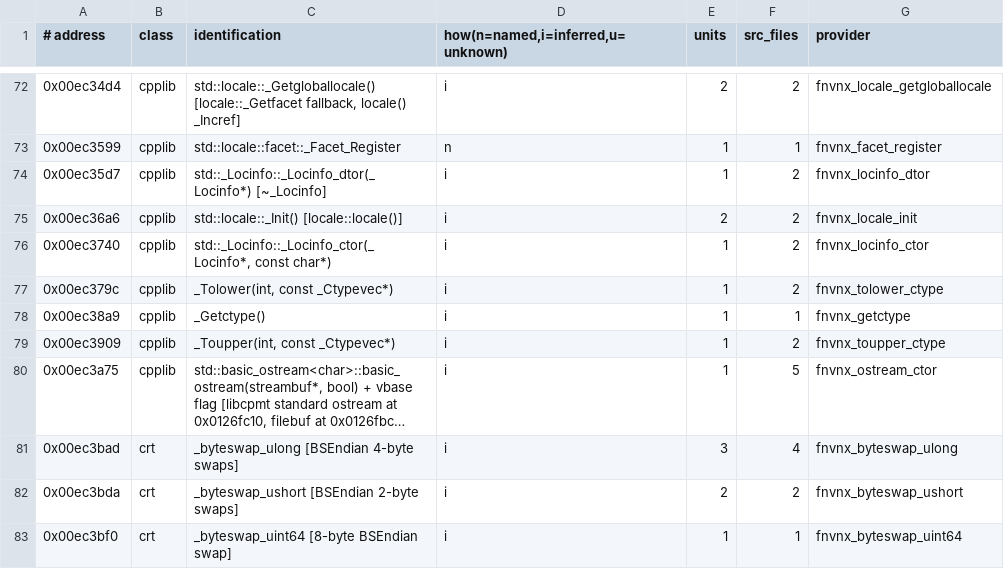
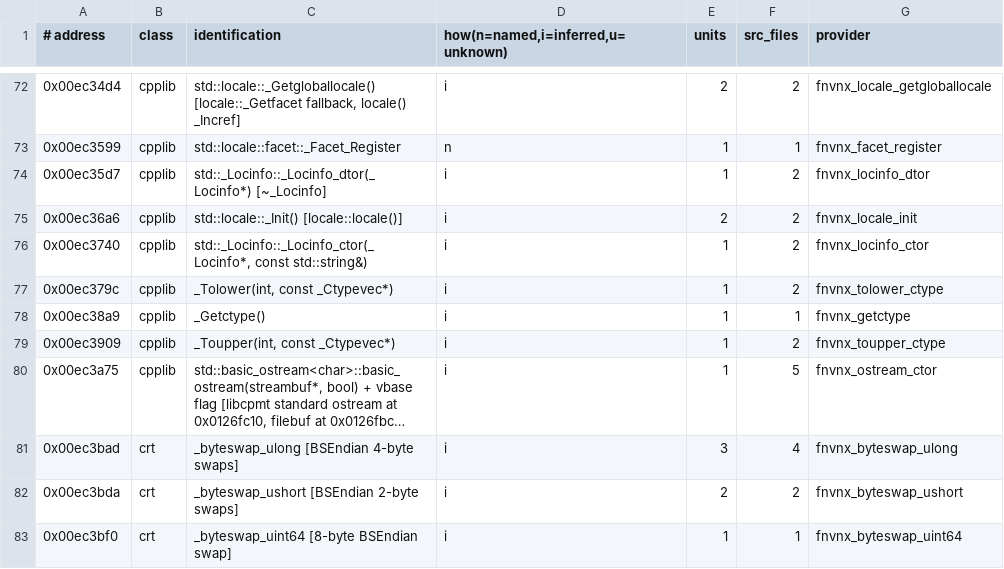
Before and after one commit to toadharvard/nx-agent, a TSV file: ports/fnv-nx/platform/crt/crt_symbols.tsv, drawn as a sheet; only a part is shown, gaps mark what is left out; long unchanged cells end in ….

```diff
--- a/ports/fnv-nx/platform/crt/crt_symbols.tsv
+++ b/ports/fnv-nx/platform/crt/crt_symbols.tsv
@@ -75,3 +75,3 @@
 0x00ec36a6	cpplib	std::locale::_Init() [locale::locale()]	i	2	2	fnvnx_locale_init
-0x00ec3740	cpplib	std::_Locinfo::_Locinfo_ctor(_Locinfo*, const char*)	i	1	2	fnvnx_locinfo_ctor
+0x00ec3740	cpplib	std::_Locinfo::_Locinfo_ctor(_Locinfo*, const std::string&)	i	1	2	fnvnx_locinfo_ctor
 0x00ec379c	cpplib	_Tolower(int, const _Ctypevec*)	i	1	2	fnvnx_tolower_ctype
```
Also changed, not shown: 8 other files.
